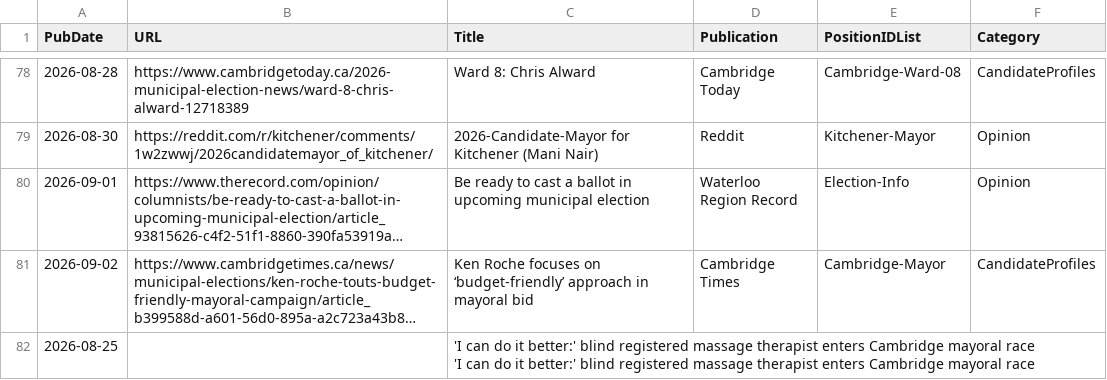
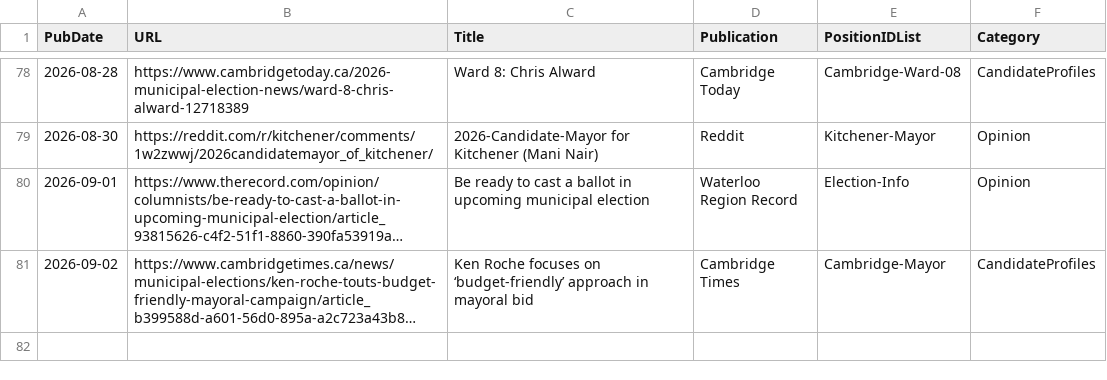
Before and after one commit to CivicTechWR/WRVotesPlaceholder, a CSV file: docs/_data/sync/media.csv, drawn as a sheet; only a part is shown, gaps mark what is left out; long unchanged cells end in …; ↵ is a line break in a cell; the diff names each change by its address in the sheet, - before the commit and + after, or states it on an @@ line.

Commit message:
Auto-commit: updated media.csv from Google Docs

```diff
--- a/docs/_data/sync/media.csv
+++ b/docs/_data/sync/media.csv
-row 82: 2026-08-25 |  | 'I can do it better:' blind registered massage therapist enters Cambridge mayoral race ↵ 'I can do it better:' blind registered massage therapist enters Cambridge mayoral race
```
